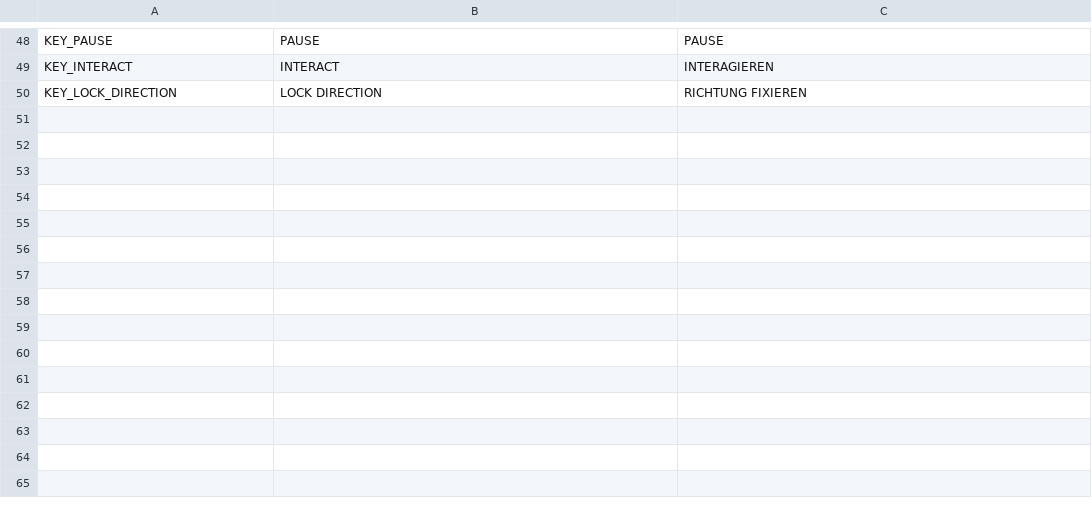
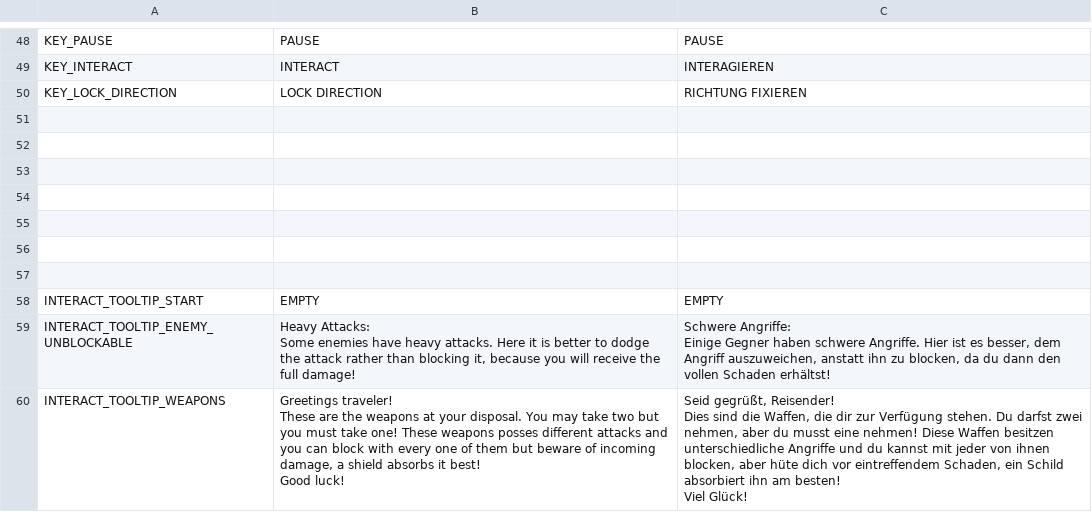
Before and after one commit to HAWHungerGames/project-b, a CSV file: UI/Localization/mycofall_translation.csv, drawn as a sheet; only a part is shown, gaps mark what is left out; ↵ is a line break in a cell; the diff names each change by its address in the sheet, - before the commit and + after, or states it on an @@ line.

```diff
--- a/UI/Localization/mycofall_translation.csv
+++ b/UI/Localization/mycofall_translation.csv
+row 51: (empty)
+row 52: (empty)
+row 53: (empty)
+row 54: (empty)
+row 55: (empty)
+row 56: (empty)
+row 57: (empty)
+row 58: INTERACT_TOOLTIP_START | EMPTY | EMPTY
+row 59: INTERACT_TOOLTIP_ENEMY_UNBLOCKABLE | Heavy Attacks: ↵ Some enemies have heavy attacks. Here it is better to dodge the attack rather than blocking it, because you will receive the full damage! | Schwere Angriffe: ↵ Einige Gegner haben schwere Angriffe. Hier ist es besser, dem Angriff auszuweichen, anstatt ihn zu blocken, da du dann den vollen Schaden erhältst!
+row 60: INTERACT_TOOLTIP_WEAPONS | Greetings traveler! ↵ These are the weapons at your disposal. You may take two but you must take one! These weapons posses different attacks and you can block with every one of them but beware of incoming damage, a shield absorbs it best! ↵ Good luck! | Seid gegrüßt, Reisender! ↵ Dies sind die Waffen, die dir zur Verfügung stehen. Du darfst zwei nehmen, aber du musst eine nehmen! Diese Waffen besitzen unterschiedliche Angriffe und du kannst mit jeder von ihnen blocken, aber hüte dich vor eintreffendem Schaden, ein Schild absorbiert ihn am besten! ↵ Viel Glück!
```
Also changed, not shown: 16 other files.
